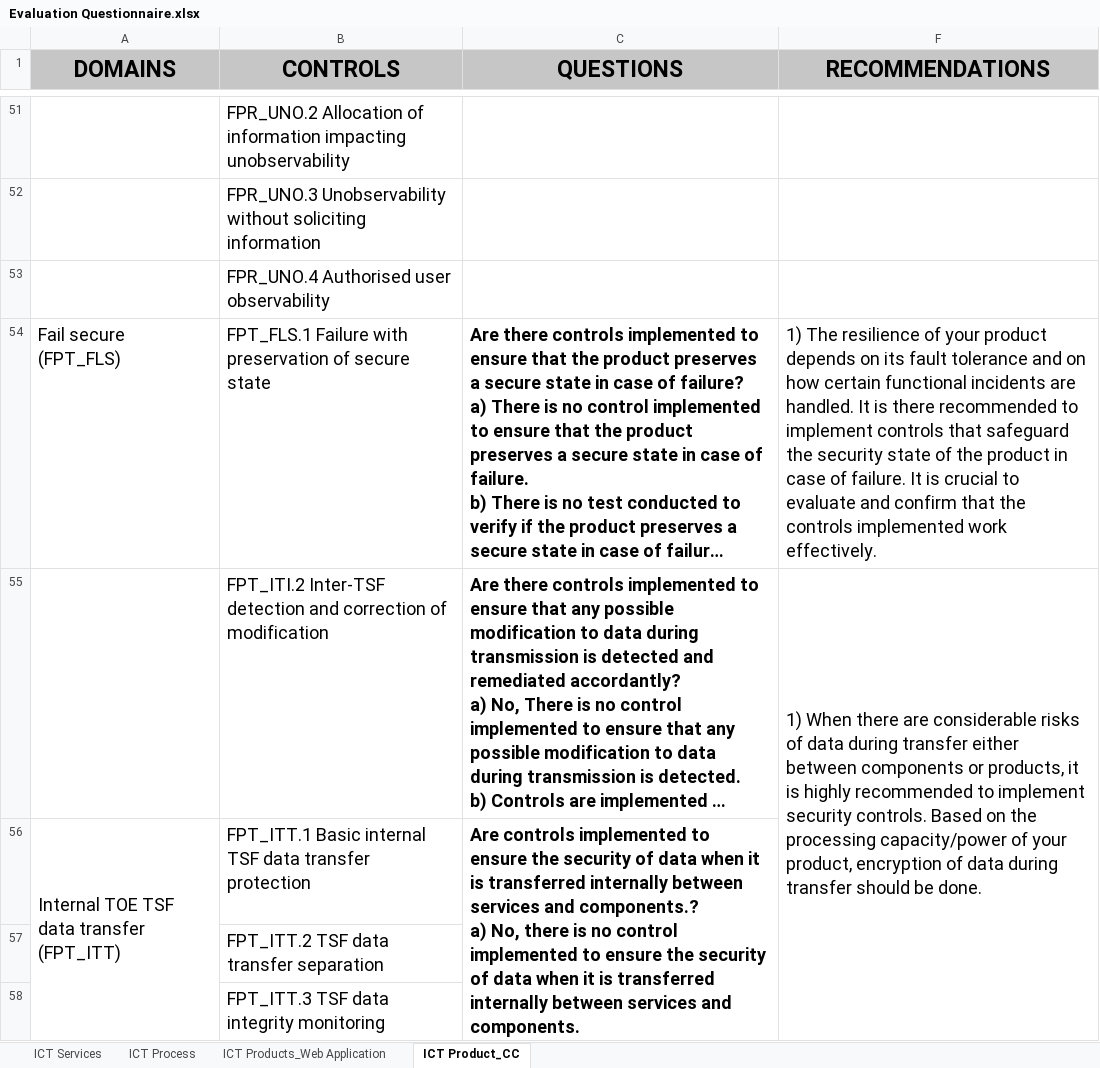
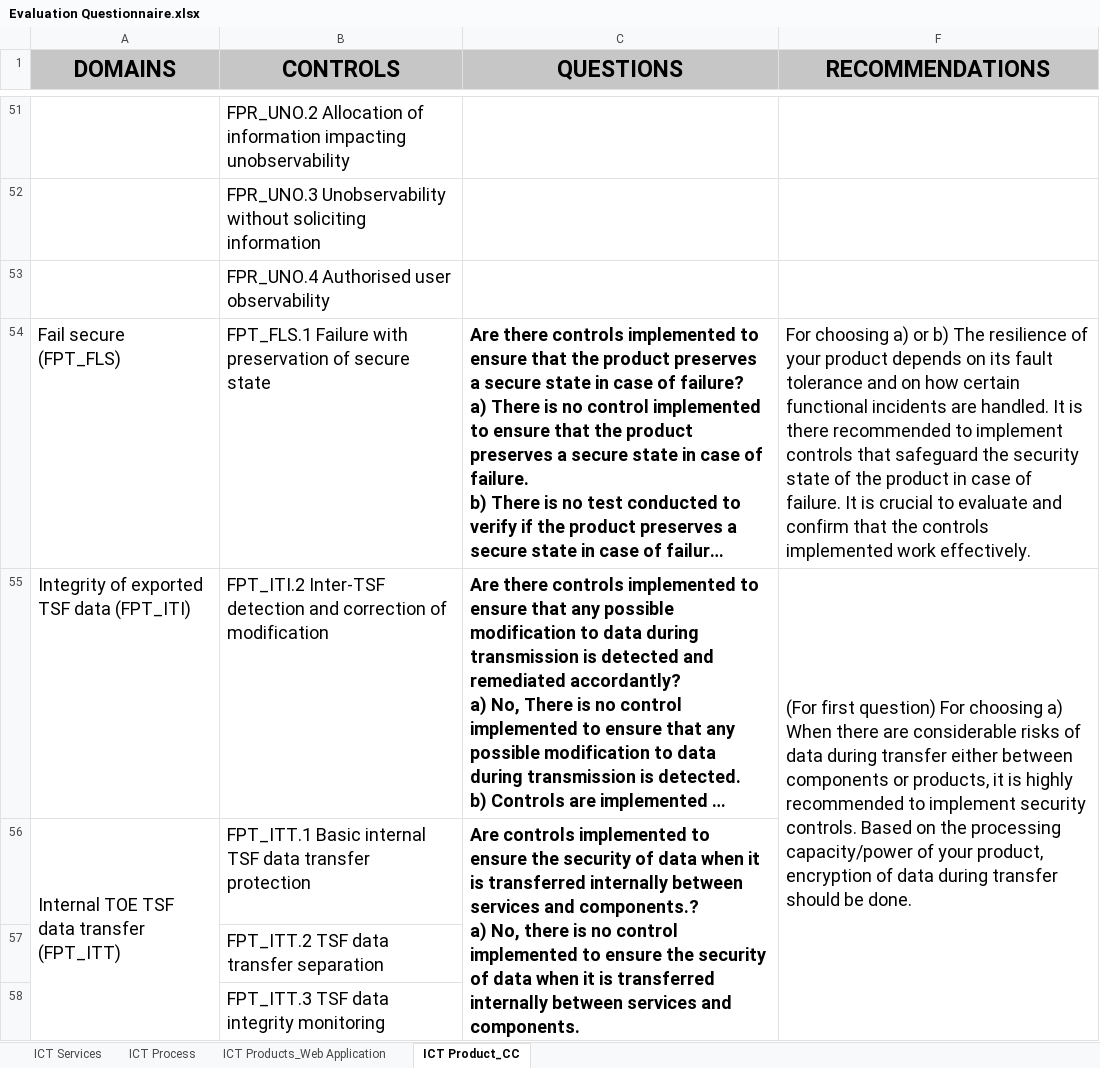
Before and after one commit to NC3-LU/coral-project, an Excel workbook: assets/docs/Evaluation Questionnaire.xlsx, sheet ICT Product_CC, drawn as a sheet; only a part is shown, gaps mark what is left out; long unchanged cells end in …; values as stored, in another font and other column widths than the file's, no borders; the diff covers the shown part only; the diff names each change by its address in the sheet, - before the commit and + after, or states it on an @@ line.

Commit message:
Add files via upload
updated Evaluation questionnaire with missing domain under the product_cc questions

```diff
--- a/assets/docs/Evaluation Questionnaire.xlsx (sheet ICT Product_CC)
+++ b/assets/docs/Evaluation Questionnaire.xlsx (sheet ICT Product_CC)
-F54 (RECOMMENDATIONS): 1) The resilience…
+F54 (RECOMMENDATIONS): For choosing a) or b) The resilience…
-A55 (DOMAINS): (empty)
+A55 (DOMAINS): Integrity of exported TSF data (FPT_ITI)
-F55 (RECOMMENDATIONS): 1) When there…
+F55 (RECOMMENDATIONS): (For first question) For choosing a) When there…
```
Also changed, not shown: 47 edited cells and merged cells elsewhere in this sheet, sheet ICT Services, sheet ICT Products_Web Application, sheet ICT Process.
